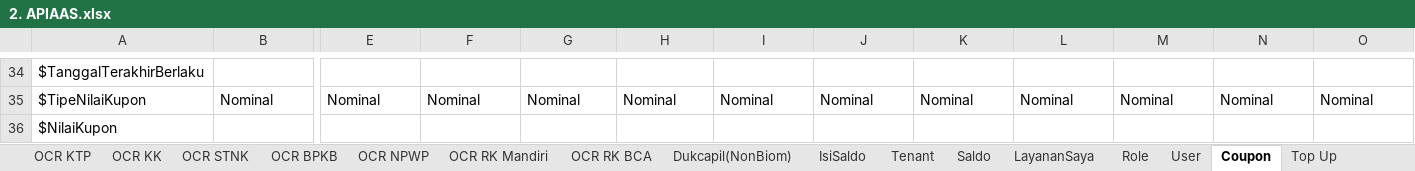
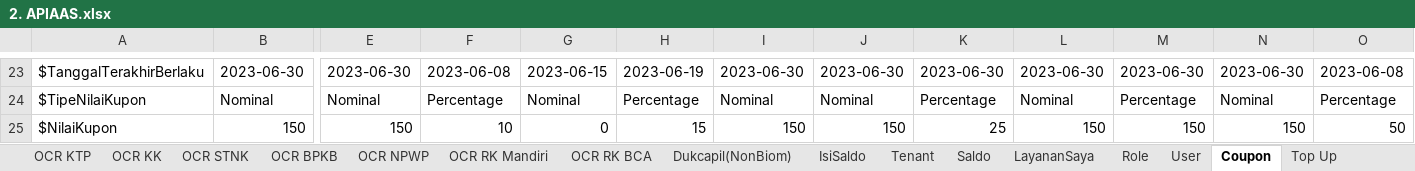
Before and after one commit to qcadins/ATAPIAAS, an Excel workbook: Excel/2. APIAAS.xlsx, sheet Coupon, drawn as a sheet; only a part is shown, gaps mark what is left out; values as stored, in another font and other column widths than the file's, no borders; conditional formats not drawn; addresses are those after the commit; the diff covers the shown part only; the diff names each change by its address in the sheet, - before the commit and + after, or states it on an @@ line.

Commit message:
AT101 Coupon balikan ke 2

```diff
--- a/Excel/2. APIAAS.xlsx (sheet Coupon)
+++ b/Excel/2. APIAAS.xlsx (sheet Coupon)
-B23: (empty)
+B23: 2023-06-30
-E23: (empty)
+E23: 2023-06-30
-F23: (empty)
+F23: 2023-06-08
-G23: (empty)
+G23: 2023-06-15
-H23: (empty)
+H23: 2023-06-19
-I23: (empty)
+I23: 2023-06-30
-J23: (empty)
+J23: 2023-06-30
-K23: (empty)
+K23: 2023-06-30
-L23: (empty)
+L23: 2023-06-30
-M23: (empty)
+M23: 2023-06-30
-N23: (empty)
+N23: 2023-06-30
-O23: (empty)
+O23: 2023-06-08
-F24: Nominal
+F24: Percentage
-H24: Nominal
+H24: Percentage
-K24: Nominal
+K24: Percentage
-M24: Nominal
+M24: Percentage
-O24: Nominal
+O24: Percentage
-B25: (empty)
+B25: 150
-E25: (empty)
+E25: 150
-F25: (empty)
+F25: 10
-G25: (empty)
+G25: 0
-H25: (empty)
+H25: 15
-I25: (empty)
+I25: 150
-J25: (empty)
+J25: 150
-K25: (empty)
+K25: 25
-L25: (empty)
+L25: 150
-M25: (empty)
+M25: 150
-N25: (empty)
+N25: 150
-O25: (empty)
+O25: 50
```
Also changed, not shown: 11 removed rows and 85 edited cells elsewhere in this sheet, formulas that keep their value, 8 other files.
